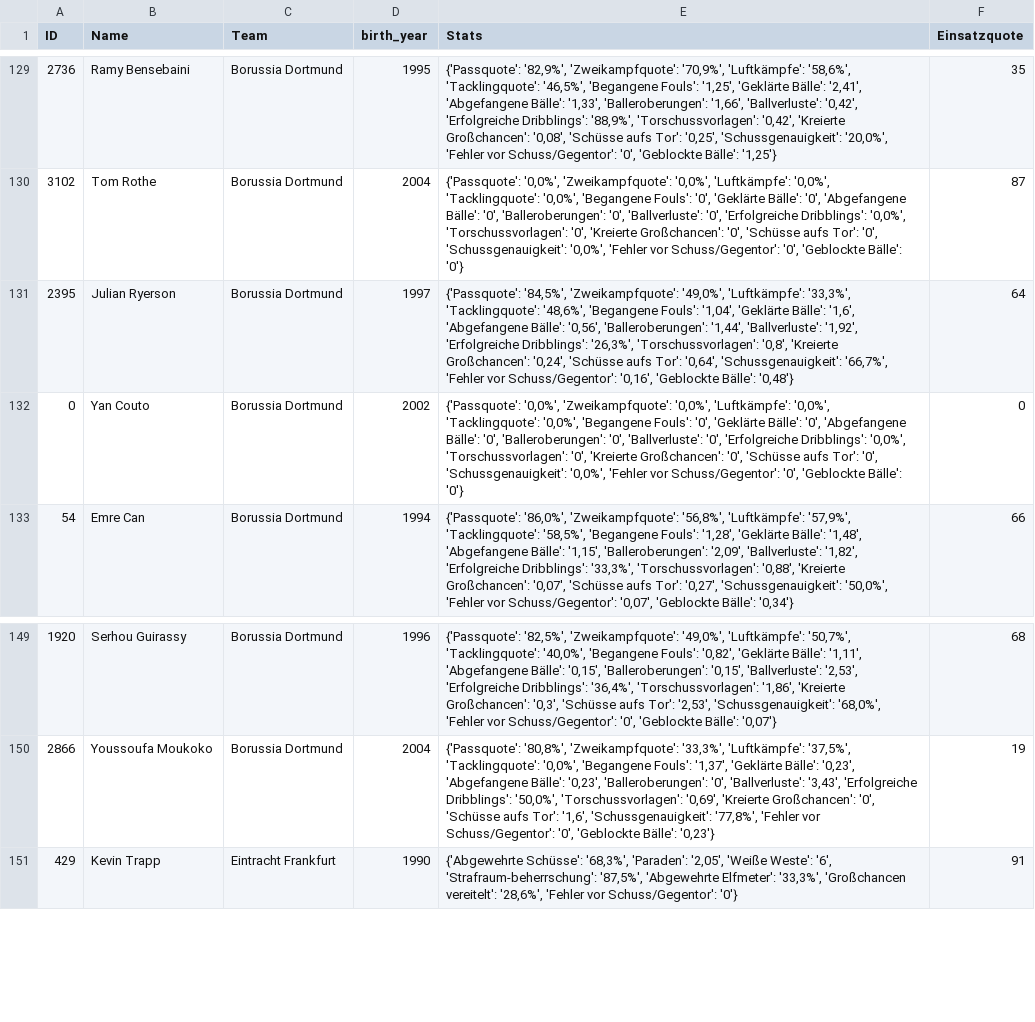
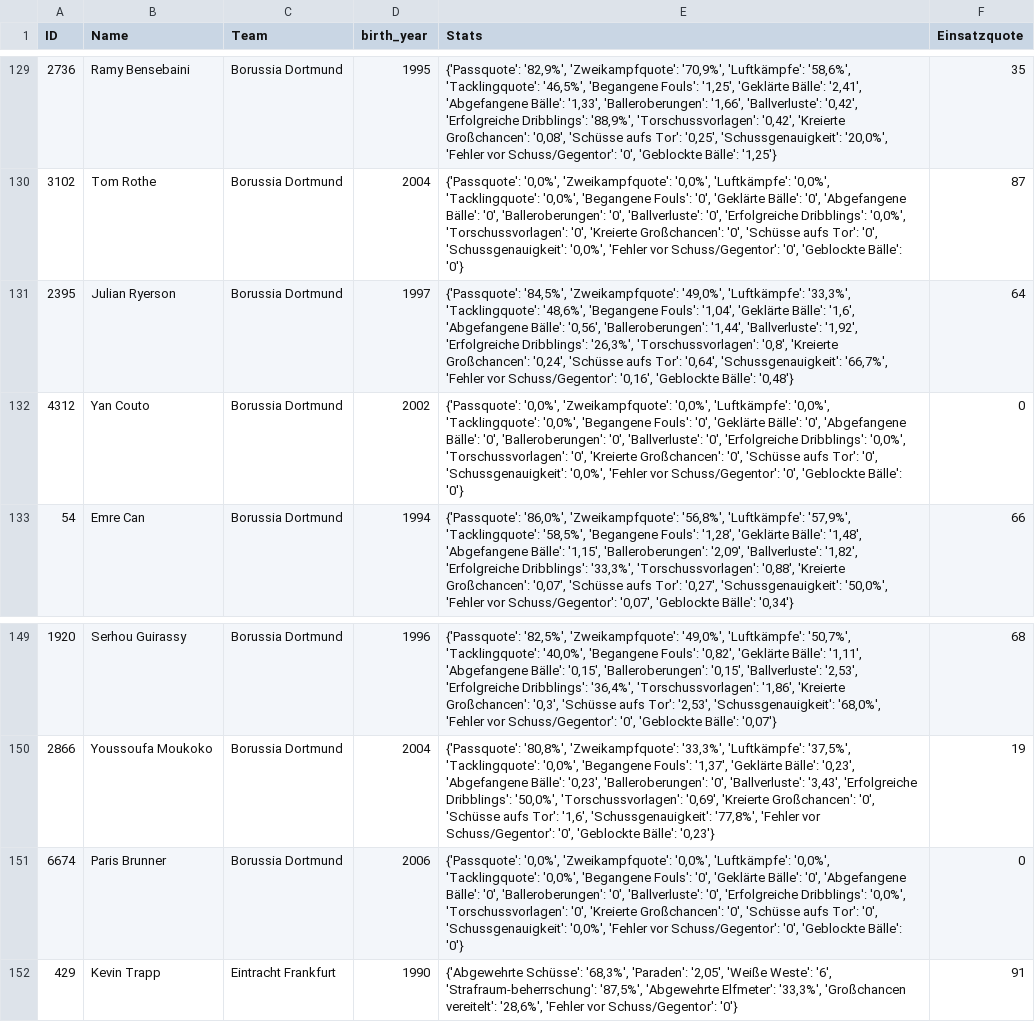
Before and after one commit to buenavista62/kickbased, a CSV file: data/ligainsider_df.csv, drawn as a sheet; only a part is shown, gaps mark what is left out.

Commit message:
Automated data update

```diff
--- a/data/ligainsider_df.csv
+++ b/data/ligainsider_df.csv
@@ -131,3 +131,3 @@ ID,Name,Team,birth_year,Stats,Einsatzquote
 2395,Julian Ryerson,Borussia Dortmund,1997,"{'Passquote': '84,5%', 'Zweikampfquote': '49,0%', 'Luftkämpfe': '33,3%', 'Tacklingquote': '48,6%', 'Begangene Fouls': '1,04', 'Geklärte Bälle': '1,6', 'Abgefangene Bälle': '0,56', 'Balleroberungen': '1,44', 'Ballverluste': '1,92', 'Erfolgreiche Dribblings': '26,3%', 'Torschussvorlagen': '0,8', 'Kreierte Großchancen': '0,24', 'Schüsse aufs Tor': '0,64', 'Schussgenauigkeit': '66,7%', 'Fehler vor Schuss/Gegentor': '0,16', 'Geblockte Bälle': '0,48'}",64
-0,Yan Couto,Borussia Dortmund,2002,"{'Passquote': '0,0%', 'Zweikampfquote': '0,0%', 'Luftkämpfe': '0,0%', 'Tacklingquote': '0,0%', 'Begangene Fouls': '0', 'Geklärte Bälle': '0', 'Abgefangene Bälle': '0', 'Balleroberungen': '0', 'Ballverluste': '0', 'Erfolgreiche Dribblings': '0,0%', 'Torschussvorlagen': '0', 'Kreierte Großchancen': '0', 'Schüsse aufs Tor': '0', 'Schussgenauigkeit': '0,0%', 'Fehler vor Schuss/Gegentor': '0', 'Geblockte Bälle': '0'}",0
+4312,Yan Couto,Borussia Dortmund,2002,"{'Passquote': '0,0%', 'Zweikampfquote': '0,0%', 'Luftkämpfe': '0,0%', 'Tacklingquote': '0,0%', 'Begangene Fouls': '0', 'Geklärte Bälle': '0', 'Abgefangene Bälle': '0', 'Balleroberungen': '0', 'Ballverluste': '0', 'Erfolgreiche Dribblings': '0,0%', 'Torschussvorlagen': '0', 'Kreierte Großchancen': '0', 'Schüsse aufs Tor': '0', 'Schussgenauigkeit': '0,0%', 'Fehler vor Schuss/Gegentor': '0', 'Geblockte Bälle': '0'}",0
 54,Emre Can,Borussia Dortmund,1994,"{'Passquote': '86,0%', 'Zweikampfquote': '56,8%', 'Luftkämpfe': '57,9%', 'Tacklingquote': '58,5%', 'Begangene Fouls': '1,28', 'Geklärte Bälle': '1,48', 'Abgefangene Bälle': '1,15', 'Balleroberungen': '2,09', 'Ballverluste': '1,82', 'Erfolgreiche Dribblings': '33,3%', 'Torschussvorlagen': '0,88', 'Kreierte Großchancen': '0,07', 'Schüsse aufs Tor': '0,27', 'Schussgenauigkeit': '50,0%', 'Fehler vor Schuss/Gegentor': '0,07', 'Geblockte Bälle': '0,34'}",66
@@ -150,2 +150,3 @@ ID,Name,Team,birth_year,Stats,Einsatzquote
 2866,Youssoufa Moukoko,Borussia Dortmund,2004,"{'Passquote': '80,8%', 'Zweikampfquote': '33,3%', 'Luftkämpfe': '37,5%', 'Tacklingquote': '0,0%', 'Begangene Fouls': '1,37', 'Geklärte Bälle': '0,23', 'Abgefangene Bälle': '0,23', 'Balleroberungen': '0', 'Ballverluste': '3,43', 'Erfolgreiche Dribblings': '50,0%', 'Torschussvorlagen': '0,69', 'Kreierte Großchancen': '0', 'Schüsse aufs Tor': '1,6', 'Schussgenauigkeit': '77,8%', 'Fehler vor Schuss/Gegentor': '0', 'Geblockte Bälle': '0,23'}",19
+6674,Paris Brunner,Borussia Dortmund,2006,"{'Passquote': '0,0%', 'Zweikampfquote': '0,0%', 'Luftkämpfe': '0,0%', 'Tacklingquote': '0,0%', 'Begangene Fouls': '0', 'Geklärte Bälle': '0', 'Abgefangene Bälle': '0', 'Balleroberungen': '0', 'Ballverluste': '0', 'Erfolgreiche Dribblings': '0,0%', 'Torschussvorlagen': '0', 'Kreierte Großchancen': '0', 'Schüsse aufs Tor': '0', 'Schussgenauigkeit': '0,0%', 'Fehler vor Schuss/Gegentor': '0', 'Geblockte Bälle': '0'}",0
 429,Kevin Trapp,Eintracht Frankfurt,1990,"{'Abgewehrte Schüsse': '68,3%', 'Paraden': '2,05', 'Weiße Weste': '6', 'Strafraum-beherrschung': '87,5%', 'Abgewehrte Elfmeter': '33,3%', 'Großchancen vereitelt': '28,6%', 'Fehler vor Schuss/Gegentor': '0'}",91
```
Also changed, not shown: 1 other file.
